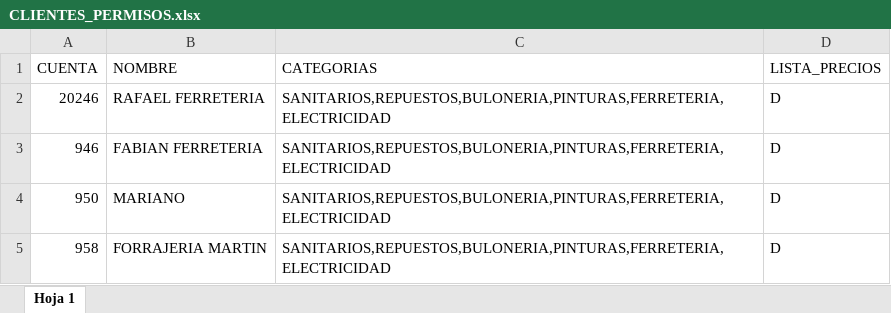
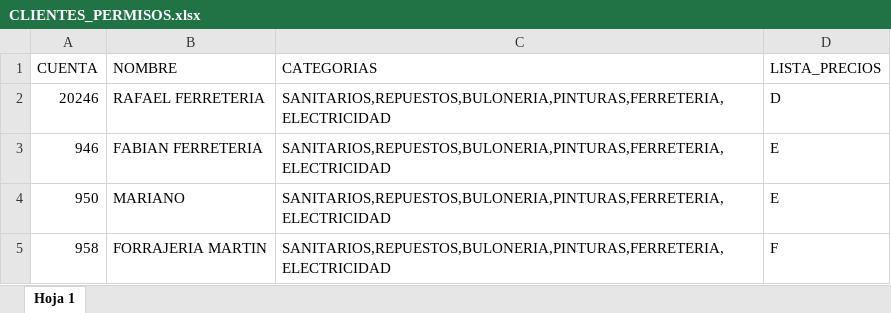
Before and after one commit to ferremax-cat/pinterest-f, an Excel workbook: excel/CLIENTES_PERMISOS.xlsx, sheet Hoja 1, drawn as a sheet; values as stored, in another font and other column widths than the file's, no borders; the diff names each change by its address in the sheet, - before the commit and + after, or states it on an @@ line.

```diff
--- a/excel/CLIENTES_PERMISOS.xlsx (sheet Hoja 1)
+++ b/excel/CLIENTES_PERMISOS.xlsx (sheet Hoja 1)
-D3:D4 (LISTA_PRECIOS): D
+D3:D4 (LISTA_PRECIOS): E
-D5 (LISTA_PRECIOS): D
+D5 (LISTA_PRECIOS): F
```
Also changed, not shown: excel/GRUPOS_CLIENTES.xlsx, excel/PRODUCTOS.xlsx.
